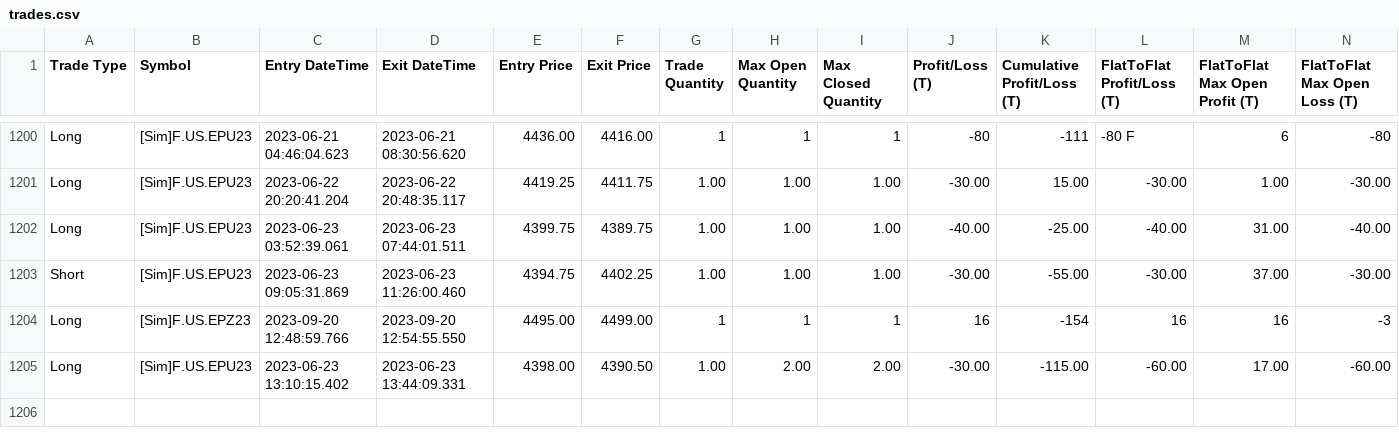
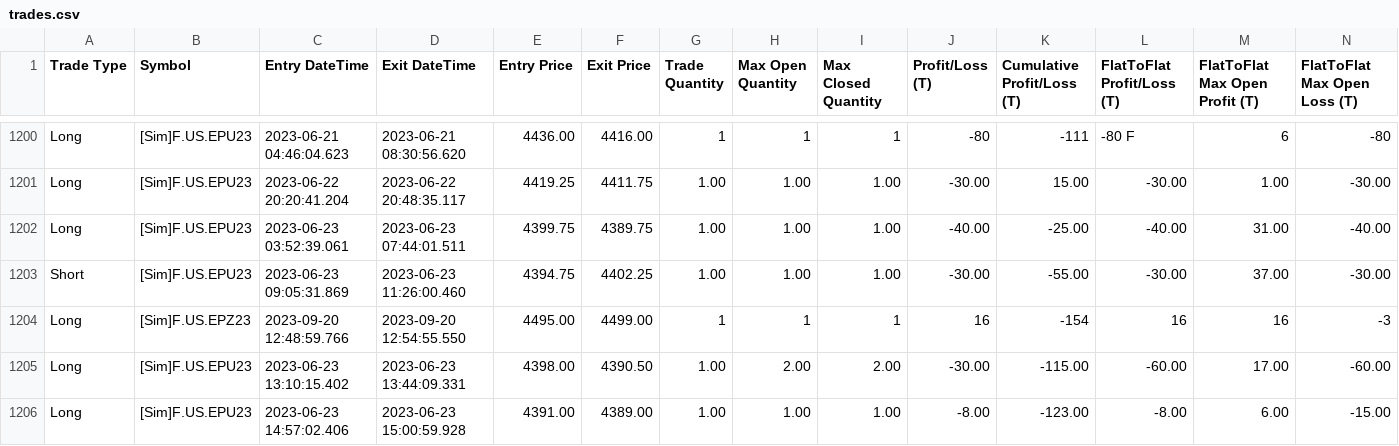
Before and after one commit to KL871987/Auto-Trading-WellenTektonik, a CSV file: data/trades.csv, drawn as a sheet; only a part is shown, gaps mark what is left out; rows hold the shown columns only; the diff names each change by its address in the sheet, - before the commit and + after, or states it on an @@ line.

Commit message:
auto: update WT trades mirror 2026-09-21 00:43:13

```diff
--- a/data/trades.csv
+++ b/data/trades.csv
+row 1206: Long | [Sim]F.US.EPU23 | 2023-06-23 14:57:02.406 | 2023-06-23 15:00:59.928 | 4391.00 | 4389.00 | 1.00 | 1.00 | 1.00 | -8.00 | -123.00 | -8.00 | 6.00 | -15.00
```
